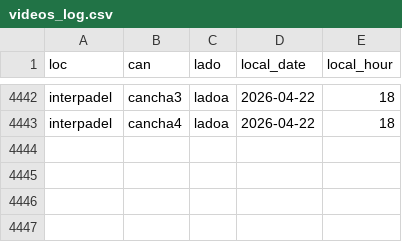
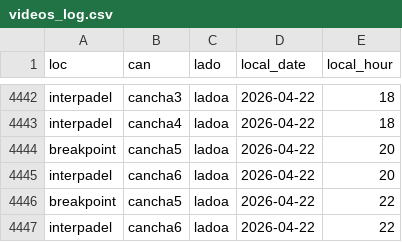
Before and after one commit to isaacsaltiel/puntazo_web_v2, a CSV file: data/metrics/videos_log.csv, drawn as a sheet; only a part is shown, gaps mark what is left out.

Commit message:
Actualizar videos_log.csv

```diff
--- a/data/metrics/videos_log.csv
+++ b/data/metrics/videos_log.csv
@@ -4443 +4443,5 @@ interpadel,cancha3,ladoa,2026-04-22,18
 interpadel,cancha4,ladoa,2026-04-22,18
+breakpoint,cancha5,ladoa,2026-04-22,20
+interpadel,cancha6,ladoa,2026-04-22,20
+breakpoint,cancha5,ladoa,2026-04-22,22
+interpadel,cancha6,ladoa,2026-04-22,22
```
